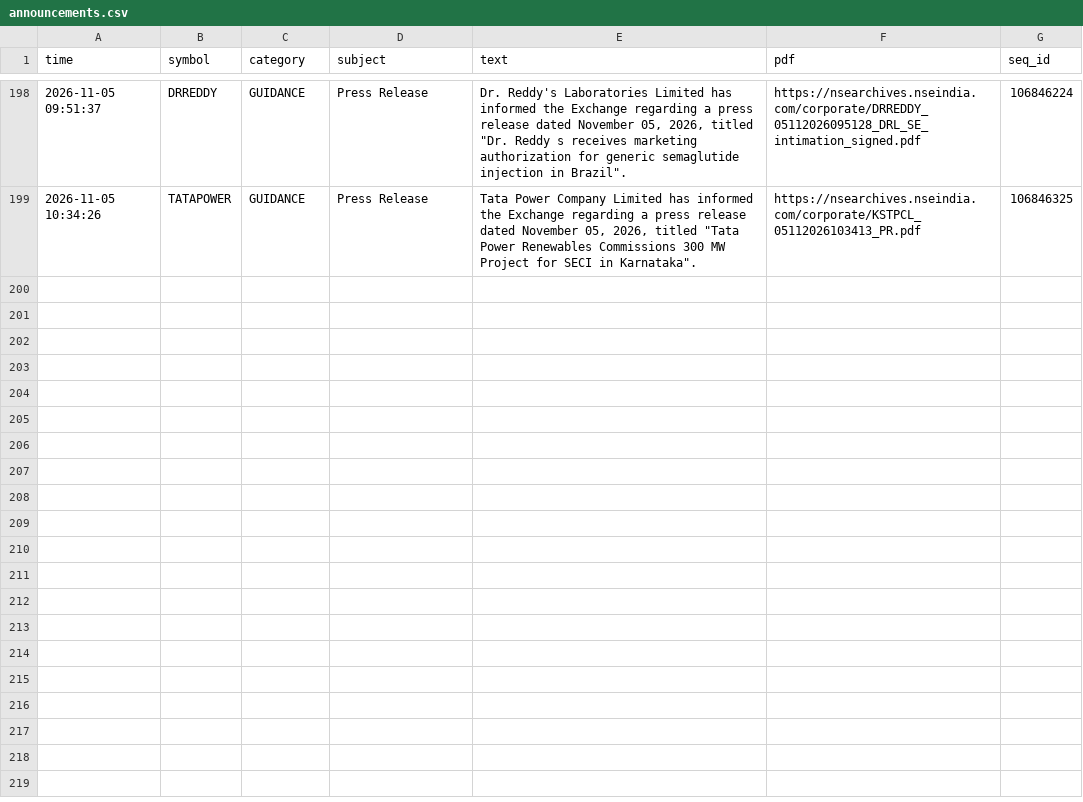
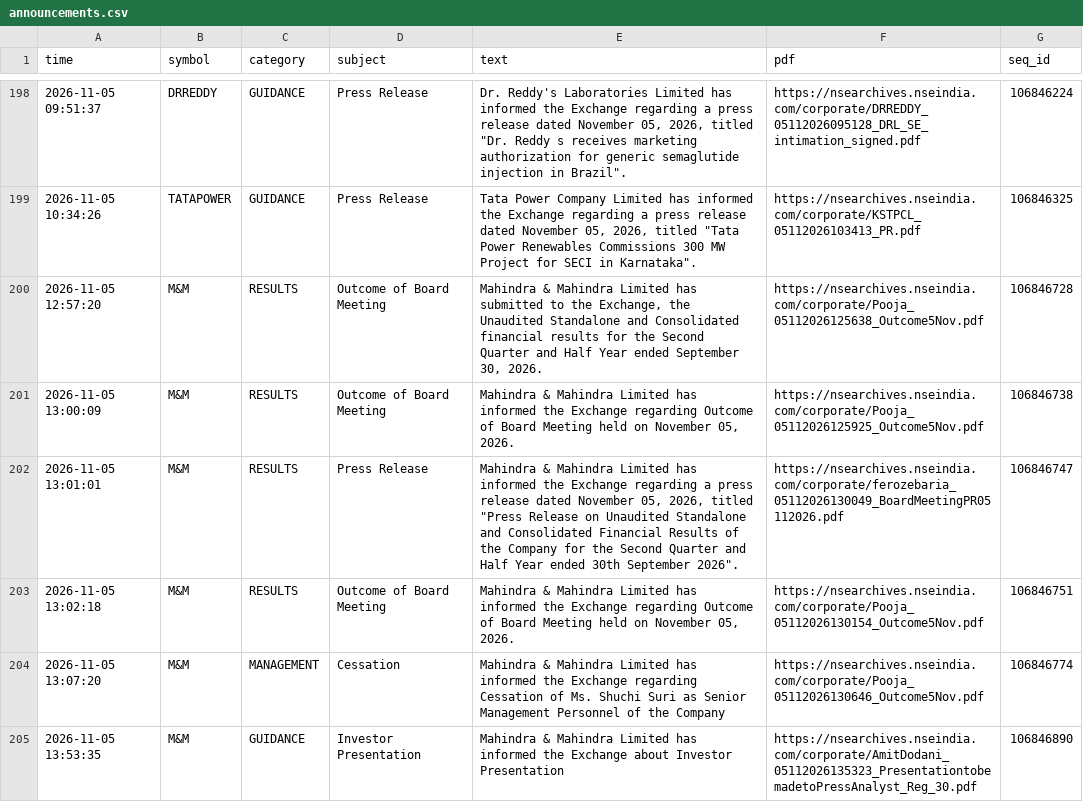
Before and after one commit to vishnupadma007-oss/Stock-market-scanner-of-India, a CSV file: journal/announcements.csv, drawn as a sheet; only a part is shown, gaps mark what is left out.

```diff
--- a/journal/announcements.csv
+++ b/journal/announcements.csv
@@ -199 +199,7 @@ time,symbol,category,subject,text,pdf,seq_id
 2026-11-05 10:34:26,TATAPOWER,GUIDANCE,Press Release,"Tata Power Company Limited has informed the Exchange regarding a press release dated November 05, 2026, titled ""Tata Power Renewables Commissions 300 MW Project for SECI in Karnataka"".",https://nsearchives.nseindia.com/corporate/KSTPCL_05112026103413_PR.pdf,106846325
+2026-11-05 12:57:20,M&M,RESULTS,Outcome of Board Meeting,"Mahindra & Mahindra Limited has submitted to the Exchange, the Unaudited Standalone and Consolidated financial results for the Second Quarter and Half Year ended September 30, 2026.",https://nsearchives.nseindia.com/corporate/Pooja_05112026125638_Outcome5Nov.pdf,106846728
+2026-11-05 13:00:09,M&M,RESULTS,Outcome of Board Meeting,"Mahindra & Mahindra Limited has informed the Exchange regarding Outcome of Board Meeting held on November 05, 2026.",https://nsearchives.nseindia.com/corporate/Pooja_05112026125925_Outcome5Nov.pdf,106846738
+2026-11-05 13:01:01,M&M,RESULTS,Press Release,"Mahindra & Mahindra Limited has informed the Exchange regarding a press release dated November 05, 2026, titled ""Press Release on Unaudited Standalone and Consolidated Financial Results of the Company for the Second Quarter and Half Year ended 30th September 2026"".",https://nsearchives.nseindia.com/corporate/ferozebaria_05112026130049_BoardMeetingPR05112026.pdf,106846747
+2026-11-05 13:02:18,M&M,RESULTS,Outcome of Board Meeting,"Mahindra & Mahindra Limited has informed the Exchange regarding Outcome of Board Meeting held on November 05, 2026.",https://nsearchives.nseindia.com/corporate/Pooja_05112026130154_Outcome5Nov.pdf,106846751
+2026-11-05 13:07:20,M&M,MANAGEMENT,Cessation,Mahindra & Mahindra Limited has informed the Exchange regarding Cessation of Ms. Shuchi Suri as Senior Management Personnel of the Company,https://nsearchives.nseindia.com/corporate/Pooja_05112026130646_Outcome5Nov.pdf,106846774
+2026-11-05 13:53:35,M&M,GUIDANCE,Investor Presentation,Mahindra & Mahindra Limited has informed the Exchange about Investor Presentation,https://nsearchives.nseindia.com/corporate/AmitDodani_05112026135323_PresentationtobemadetoPressAnalyst_Reg_30.pdf,106846890
```
Also changed, not shown: journal/news_ideas.csv, journal/paper_trades.csv, 12 other files.
